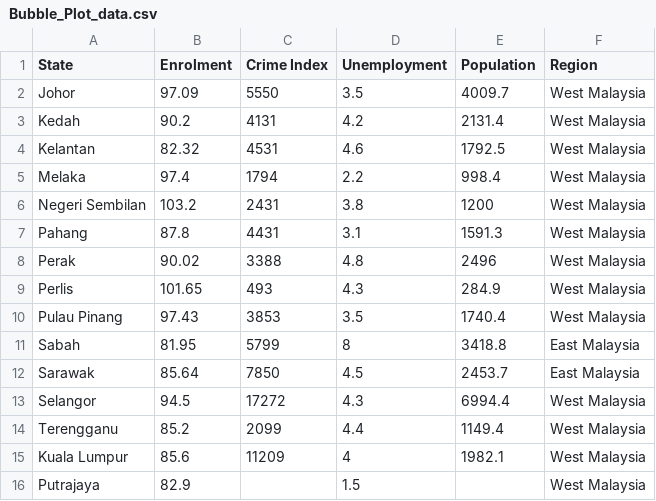
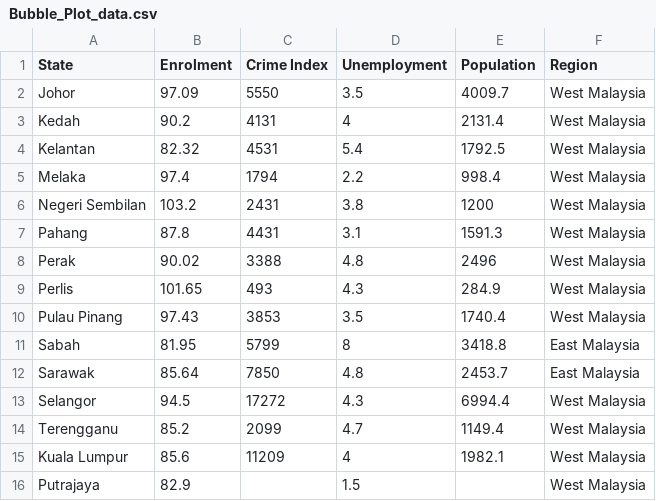
Before and after one commit to wongjunwei030203/FIT3179_Assignment_2, a CSV file: data/Bubble_Plot_data.csv, drawn as a sheet.

Commit message:
Update Bubble_Plot_data.csv

```diff
--- a/data/Bubble_Plot_data.csv
+++ b/data/Bubble_Plot_data.csv
@@ -2,4 +2,4 @@
 Johor,97.09,5550,3.5,4009.7,West Malaysia
-Kedah,90.2,4131,4.2,2131.4,West Malaysia
-Kelantan,82.32,4531,4.6,1792.5,West Malaysia
+Kedah,90.2,4131,4,2131.4,West Malaysia
+Kelantan,82.32,4531,5.4,1792.5,West Malaysia
 Melaka,97.4,1794,2.2,998.4,West Malaysia
@@ -11,5 +11,5 @@ Pulau Pinang,97.43,3853,3.5,1740.4,West Malaysia
 Sabah,81.95,5799,8,3418.8,East Malaysia
-Sarawak,85.64,7850,4.5,2453.7,East Malaysia
+Sarawak,85.64,7850,4.8,2453.7,East Malaysia
 Selangor,94.5,17272,4.3,6994.4,West Malaysia
-Terengganu,85.2,2099,4.4,1149.4,West Malaysia
+Terengganu,85.2,2099,4.7,1149.4,West Malaysia
 Kuala Lumpur,85.6,11209,4,1982.1,West Malaysia
```
